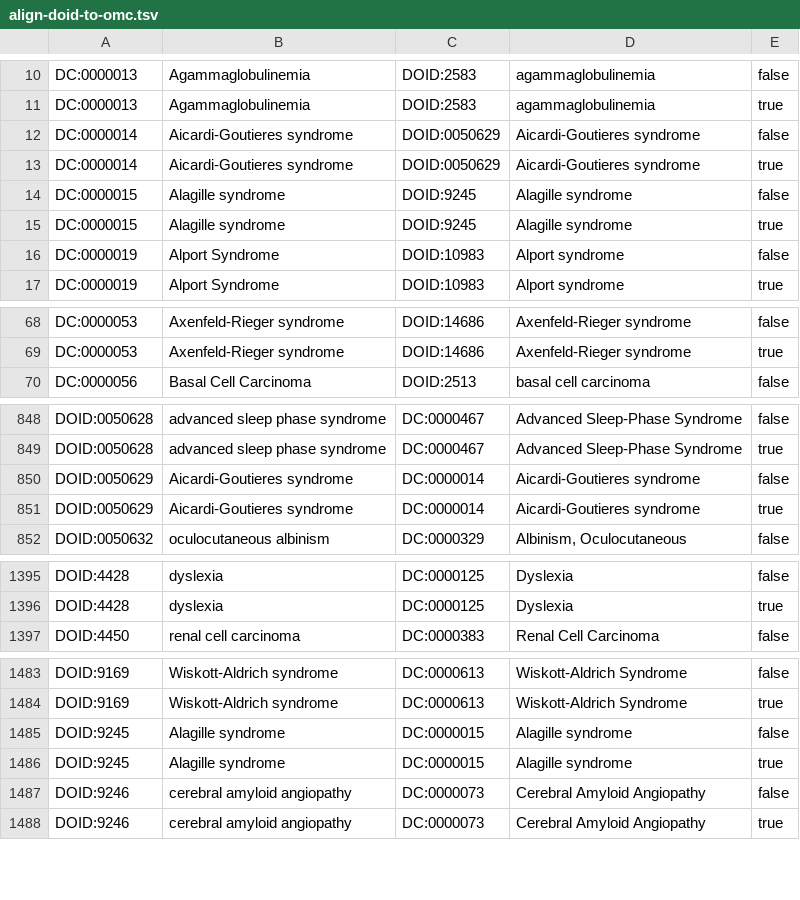
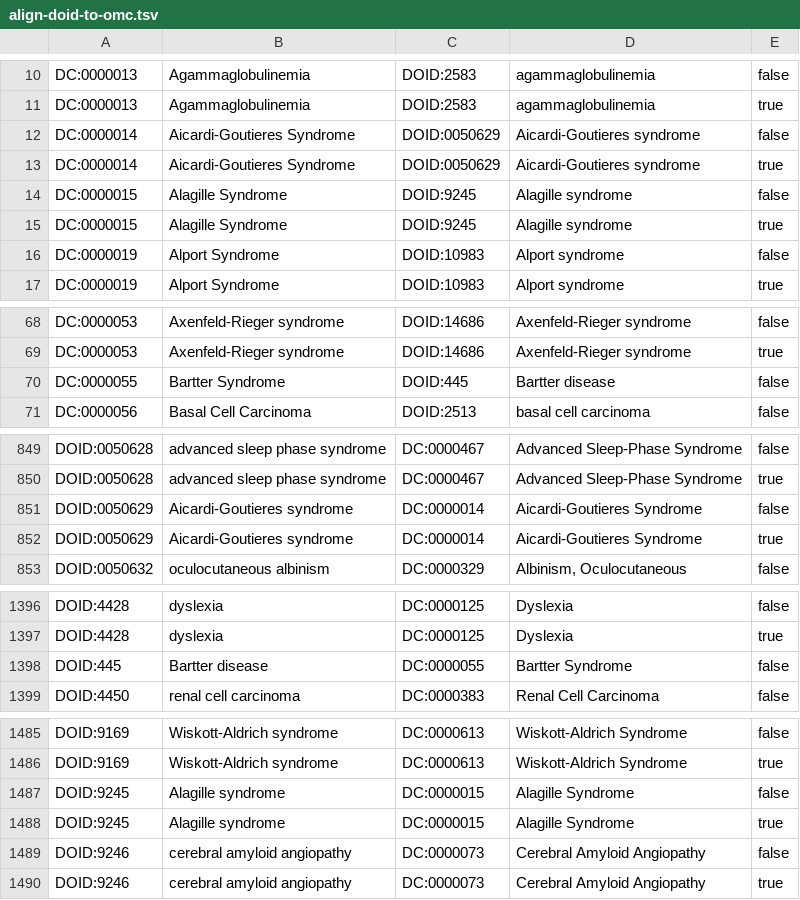
Before and after one commit to obophenotype/obsolete-hdo, a TSV file: src/experimental/align-doid-to-omc.tsv, drawn as a sheet; only a part is shown, gaps mark what is left out.

```diff
--- a/src/experimental/align-doid-to-omc.tsv
+++ b/src/experimental/align-doid-to-omc.tsv
@@ -11,6 +11,6 @@ DC:0000013	Agammaglobulinemia	DOID:2583	agammaglobulinemia	false
 DC:0000013	Agammaglobulinemia	DOID:2583	agammaglobulinemia	true	
-DC:0000014	Aicardi-Goutieres syndrome	DOID:0050629	Aicardi-Goutieres syndrome	false	
-DC:0000014	Aicardi-Goutieres syndrome	DOID:0050629	Aicardi-Goutieres syndrome	true	
-DC:0000015	Alagille syndrome	DOID:9245	Alagille syndrome	false	
-DC:0000015	Alagille syndrome	DOID:9245	Alagille syndrome	true	
+DC:0000014	Aicardi-Goutieres Syndrome	DOID:0050629	Aicardi-Goutieres syndrome	false	
+DC:0000014	Aicardi-Goutieres Syndrome	DOID:0050629	Aicardi-Goutieres syndrome	true	
+DC:0000015	Alagille Syndrome	DOID:9245	Alagille syndrome	false	
+DC:0000015	Alagille Syndrome	DOID:9245	Alagille syndrome	true	
 DC:0000019	Alport Syndrome	DOID:10983	Alport syndrome	false	
@@ -69,2 +69,3 @@ DC:0000053	Axenfeld-Rieger syndrome	DOID:14686	Axenfeld-Rieger syndrome	false
 DC:0000053	Axenfeld-Rieger syndrome	DOID:14686	Axenfeld-Rieger syndrome	true	
+DC:0000055	Bartter Syndrome	DOID:445	Bartter disease	false	
 DC:0000056	Basal Cell Carcinoma	DOID:2513	basal cell carcinoma	false	
@@ -849,4 +850,4 @@ DOID:0050628	advanced sleep phase syndrome	DC:0000467	Advanced Sleep-Phase Syndr
 DOID:0050628	advanced sleep phase syndrome	DC:0000467	Advanced Sleep-Phase Syndrome	true	
-DOID:0050629	Aicardi-Goutieres syndrome	DC:0000014	Aicardi-Goutieres syndrome	false	
-DOID:0050629	Aicardi-Goutieres syndrome	DC:0000014	Aicardi-Goutieres syndrome	true	
+DOID:0050629	Aicardi-Goutieres syndrome	DC:0000014	Aicardi-Goutieres Syndrome	false	
+DOID:0050629	Aicardi-Goutieres syndrome	DC:0000014	Aicardi-Goutieres Syndrome	true	
 DOID:0050632	oculocutaneous albinism	DC:0000329	Albinism, Oculocutaneous	false	
@@ -1396,2 +1397,3 @@ DOID:4428	dyslexia	DC:0000125	Dyslexia	false
 DOID:4428	dyslexia	DC:0000125	Dyslexia	true	
+DOID:445	Bartter disease	DC:0000055	Bartter Syndrome	false	
 DOID:4450	renal cell carcinoma	DC:0000383	Renal Cell Carcinoma	false	
@@ -1484,4 +1486,4 @@ DOID:9169	Wiskott-Aldrich syndrome	DC:0000613	Wiskott-Aldrich Syndrome	false
 DOID:9169	Wiskott-Aldrich syndrome	DC:0000613	Wiskott-Aldrich Syndrome	true	
-DOID:9245	Alagille syndrome	DC:0000015	Alagille syndrome	false	
-DOID:9245	Alagille syndrome	DC:0000015	Alagille syndrome	true	
+DOID:9245	Alagille syndrome	DC:0000015	Alagille Syndrome	false	
+DOID:9245	Alagille syndrome	DC:0000015	Alagille Syndrome	true	
 DOID:9246	cerebral amyloid angiopathy	DC:0000073	Cerebral Amyloid Angiopathy	false	
```
Also changed, not shown: src/experimental/sim-omc.tsv, 4 other files.
